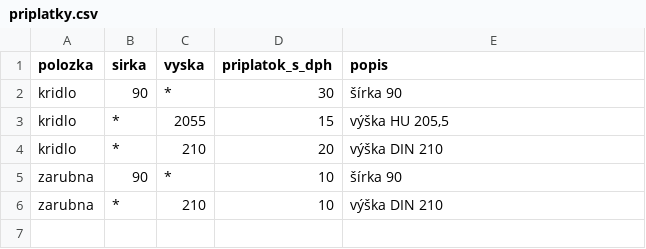
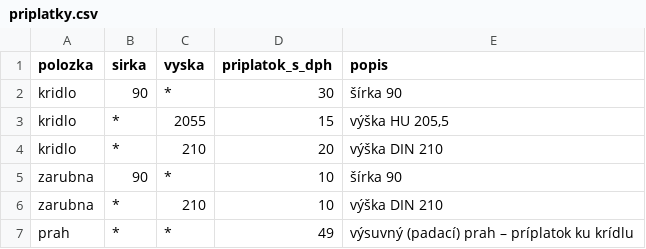
Before and after one commit to assa771/fortissima, a CSV file: _cennik/priplatky.csv, drawn as a sheet.

```diff
--- a/_cennik/priplatky.csv
+++ b/_cennik/priplatky.csv
@@ -6 +6,2 @@ zarubna;90;*;10;šírka 90
 zarubna;*;210;10;výška DIN 210
+prah;*;*;49;výsuvný (padací) prah – príplatok ku krídlu
```
Also changed, not shown: 7 other files.
